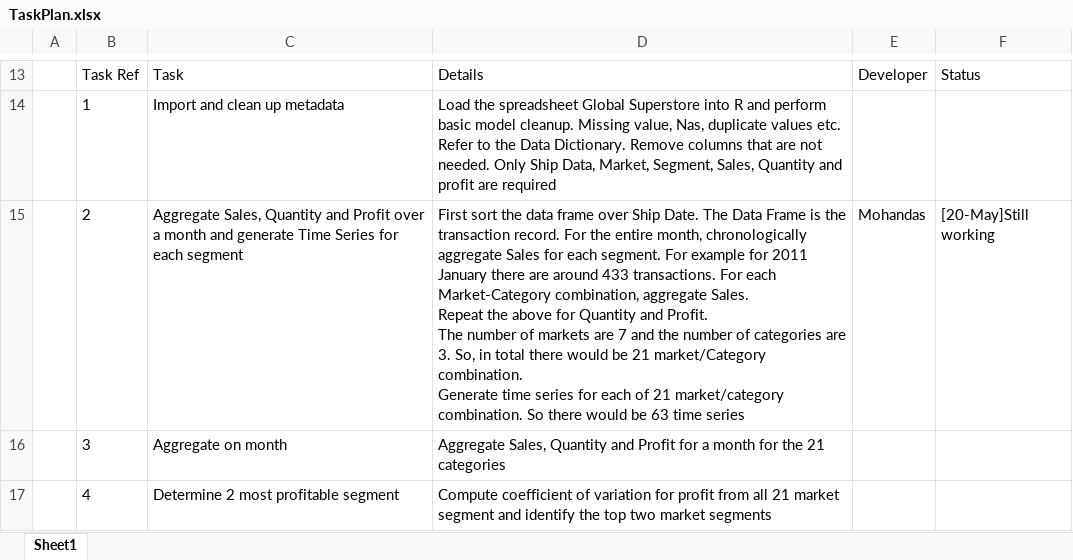
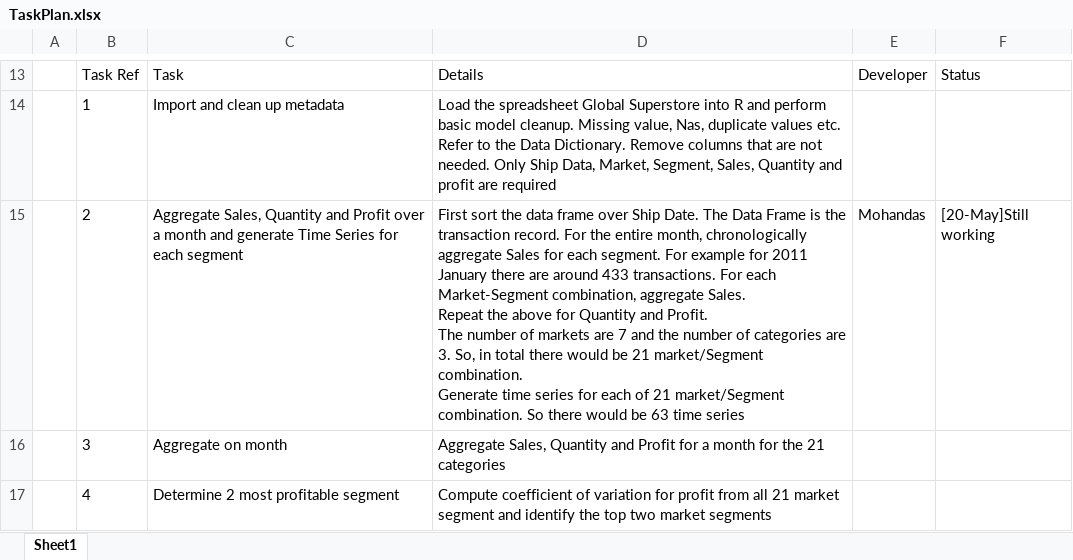
Before and after one commit to mohandas98/TimeSeriesCaseStudy, an Excel workbook: TaskPlan.xlsx, sheet Sheet1, drawn as a sheet; only a part is shown, gaps mark what is left out; values as stored, in another font and other column widths than the file's, no borders; ↵ is a line break in a cell; the diff names each change by its address in the sheet, - before the commit and + after, or states it on an @@ line.

Commit message:
Add files via upload

```diff
--- a/TaskPlan.xlsx (sheet Sheet1)
+++ b/TaskPlan.xlsx (sheet Sheet1)
-D15: …For each Market-Category combination, aggregate Sales. ↵ Repeat the above for Quantity and Profit. ↵ The number of markets are 7 and the number of categories are 3. So, in total there would be 21 market/Category combination. ↵ Generate time series for each of 21 market/category combination. So…
+D15: …For each Market-Segment combination, aggregate Sales. ↵ Repeat the above for Quantity and Profit. ↵ The number of markets are 7 and the number of categories are 3. So, in total there would be 21 market/Segment combination. ↵ Generate time series for each of 21 market/Segment combination. So…
```
